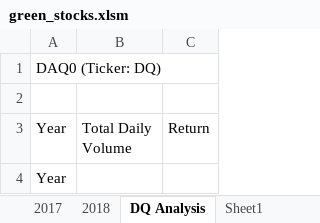
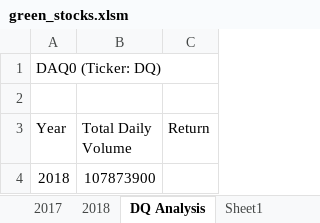
Before and after one commit to Poonsri14/stock-analysis, an Excel workbook: green_stocks.xlsm, sheet DQ Analysis, drawn as a sheet; values as stored, in another font and other column widths than the file's, no borders; removed rows and columns are numbered as before the commit, all else as after; the diff names each change by its address in the sheet, - before the commit and + after, or states it on an @@ line.

Commit message:
added test file and updated green_stocks

```diff
--- a/green_stocks.xlsm (sheet DQ Analysis)
+++ b/green_stocks.xlsm (sheet DQ Analysis)
-row 4: Year
+row 4: 2018 | 107873900
```
Also changed, not shown: 1 other file.
